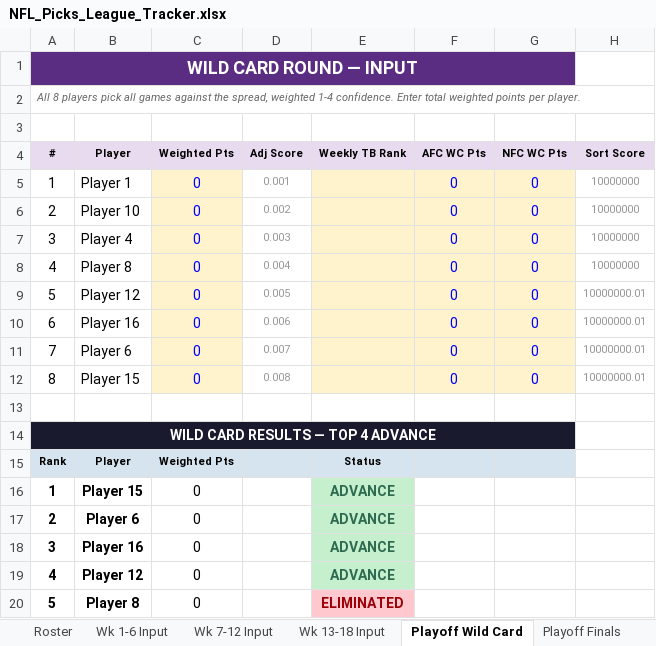
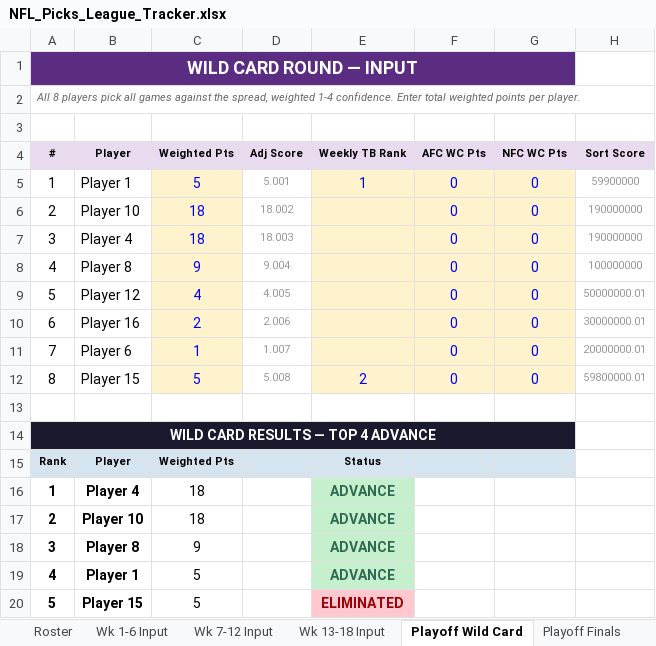
Before and after one commit to eloeser-1147/NFL-Picks-League, an Excel workbook: NFL_Picks_League_Tracker.xlsx, sheet Playoff Wild Card, drawn as a sheet; only a part is shown; values as stored, in another font and other column widths than the file's, no borders; the diff covers the shown part only; the diff names each change by its address in the sheet, - before the commit and + after, or states it on an @@ line.

```diff
--- a/NFL_Picks_League_Tracker.xlsx (sheet Playoff Wild Card)
+++ b/NFL_Picks_League_Tracker.xlsx (sheet Playoff Wild Card)
-C5 (Weighted Pts): 0
+C5 (Weighted Pts): 5
-D5 (Adj Score): 0.001
+D5 (Adj Score): 5.001
-E5 (Weekly TB Rank): (empty)
+E5 (Weekly TB Rank): 1
-H5 (Sort Score): 10000000
+H5 (Sort Score): 59900000
-C6:C7 (Weighted Pts): 0
+C6:C7 (Weighted Pts): 18
-D6 (Adj Score): 0.002
+D6 (Adj Score): 18.002
-H6:H7 (Sort Score): 10000000
+H6:H7 (Sort Score): 190000000
-D7 (Adj Score): 0.003
+D7 (Adj Score): 18.003
-C8 (Weighted Pts): 0
+C8 (Weighted Pts): 9
-D8 (Adj Score): 0.004
+D8 (Adj Score): 9.004
-H8 (Sort Score): 10000000
+H8 (Sort Score): 100000000
-C9 (Weighted Pts): 0
+C9 (Weighted Pts): 4
-D9 (Adj Score): 0.005
+D9 (Adj Score): 4.005
-H9 (Sort Score): 10000000.01
+H9 (Sort Score): 50000000.01
-C10 (Weighted Pts): 0
+C10 (Weighted Pts): 2
-D10 (Adj Score): 0.006
+D10 (Adj Score): 2.006
-H10 (Sort Score): 10000000.01
+H10 (Sort Score): 30000000.01
-C11 (Weighted Pts): 0
+C11 (Weighted Pts): 1
-D11 (Adj Score): 0.007
+D11 (Adj Score): 1.007
-H11 (Sort Score): 10000000.01
+H11 (Sort Score): 20000000.01
-C12 (Weighted Pts): 0
+C12 (Weighted Pts): 5
-D12 (Adj Score): 0.008
+D12 (Adj Score): 5.008
-E12 (Weekly TB Rank): (empty)
+E12 (Weekly TB Rank): 2
-H12 (Sort Score): 10000000.01
+H12 (Sort Score): 59800000.01
-B16 (Player): Player 15
+B16 (Player): Player 4
-C16:C17 (Weighted Pts): 0
+C16:C17 (Weighted Pts): 18
-B17 (Player): Player 6
+B17 (Player): Player 10
-B18 (Player): Player 16
+B18 (Player): Player 8
-C18 (Weighted Pts): 0
+C18 (Weighted Pts): 9
-B19 (Player): Player 12
+B19 (Player): Player 1
-C19:C20 (Weighted Pts): 0
+C19:C20 (Weighted Pts): 5
-B20 (Player): Player 8
+B20 (Player): Player 15
```
Also changed, not shown: 6 edited cells elsewhere in this sheet, sheet Playoff Finals, sheet NFL Playoff Games, sheet Playoff Picture, sheet Updates.
